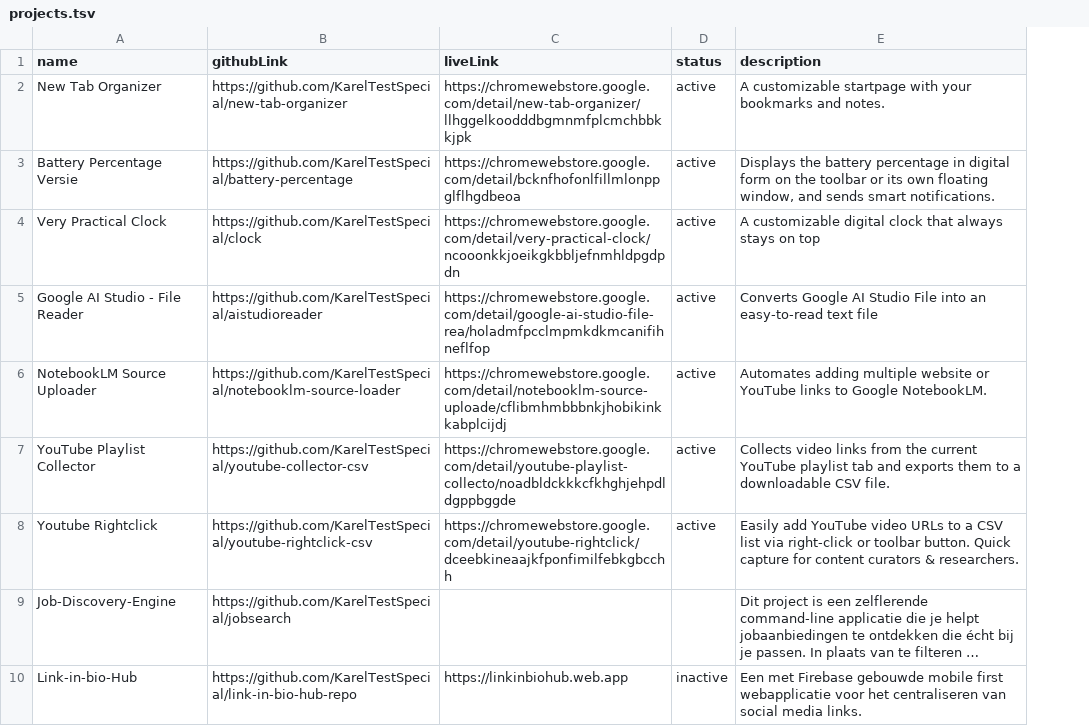
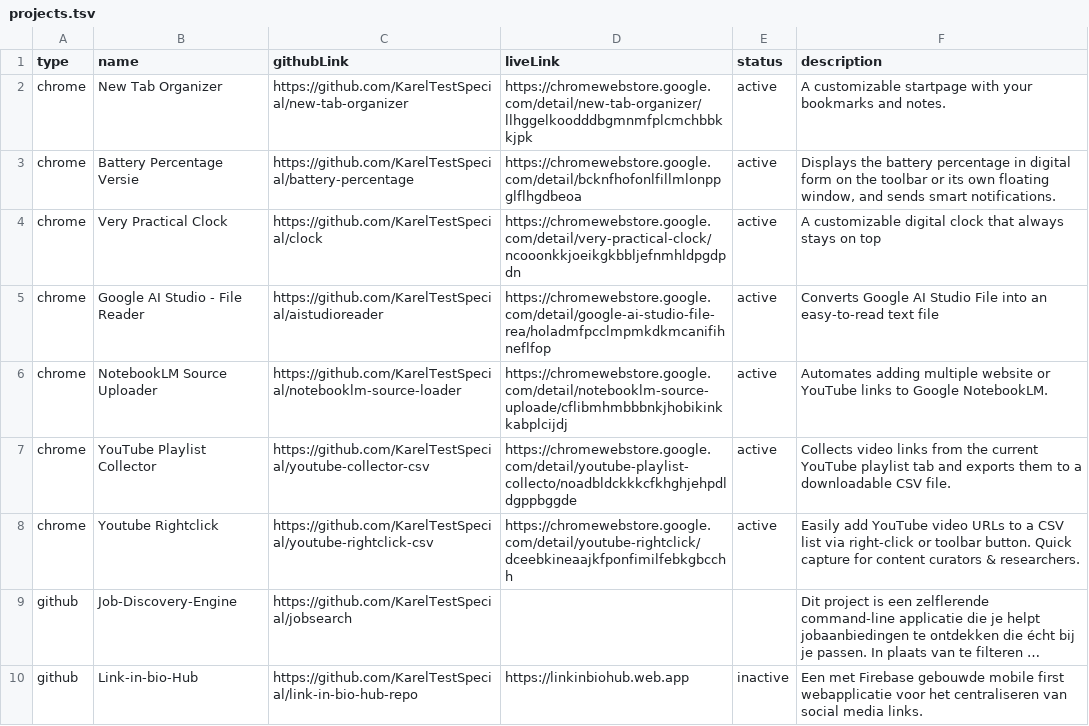
Before and after one commit to KarelTestSpecial/portfolio, a TSV file: projects/projects.tsv, drawn as a sheet; only a part is shown; long unchanged cells end in …; the diff names each change by its address in the sheet, - before the commit and + after, or states it on an @@ line.

Commit message:
Update projects.tsv

```diff
--- a/projects/projects.tsv
+++ b/projects/projects.tsv
+column A (type), rows 2-10: chrome | chrome | chrome | chrome | chrome | chrome | chrome | github | github
```
